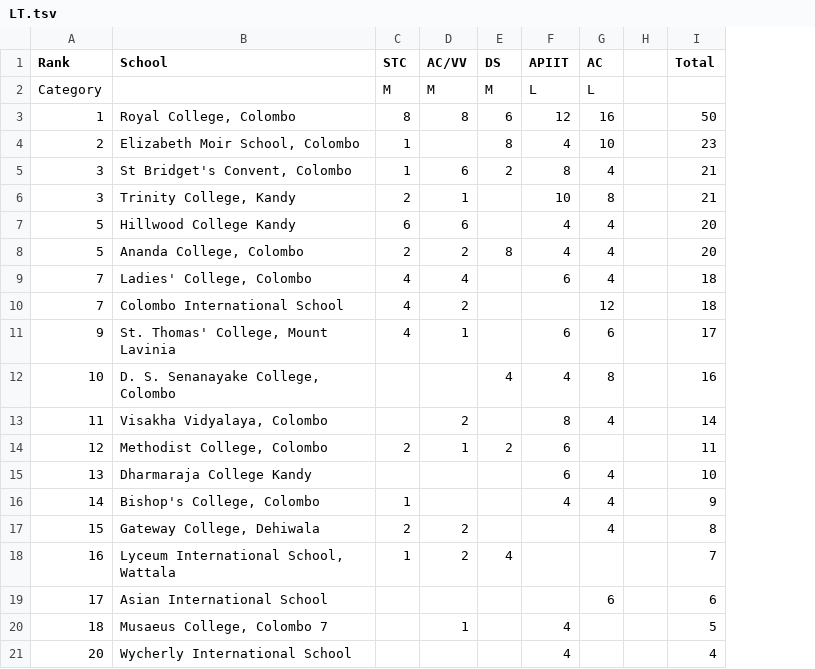
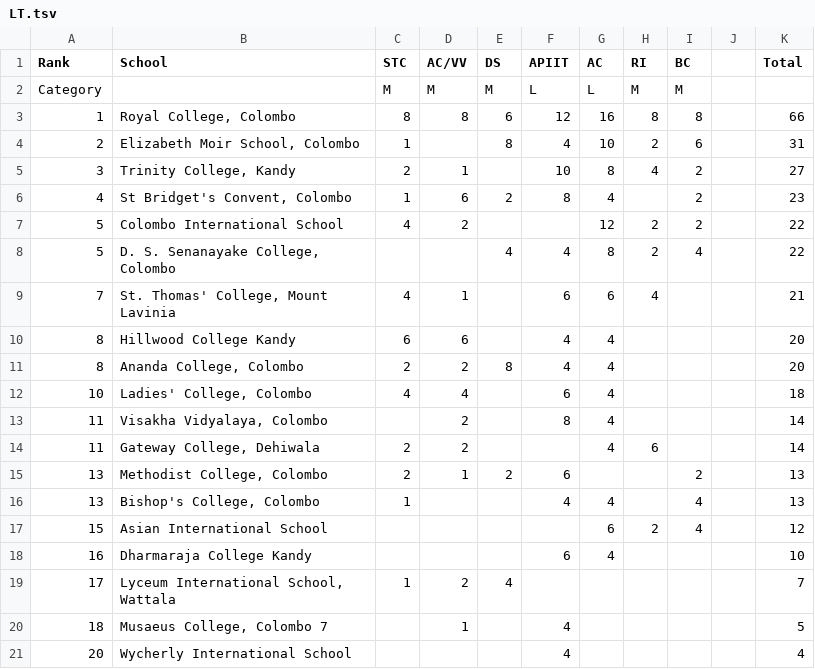
Before and after one commit to DDH13/debaterscouncil, a TSV file: assets/files/LT.tsv, drawn as a sheet; only a part is shown; removed rows and columns are numbered as before the commit, all else as after; the diff names each change by its address in the sheet, - before the commit and + after, or states it on an @@ line.

Commit message:
update League Table BC

```diff
--- a/assets/files/LT.tsv
+++ b/assets/files/LT.tsv
+column H (RI), rows 2-5: M | 8 | 2 | 4
+column I (BC), rows 2-5: M | 8 | 6 | 2; row 15: 2
-K3 (Total): 50
+K3 (Total): 66
-K4 (Total): 23
+K4 (Total): 31
-row 5: 3 | St Bridget's Convent, Colombo | 1 | 6 | 2 | 8 | 4 |  | 21
-K5 (Total): 21
+K5 (Total): 27
+row 6: 4 | St Bridget's Convent, Colombo | 1 | 6 | 2 | 8 | 4 |  | 2 |  | 23
+row 7: 5 | Colombo International School | 4 | 2 |  |  | 12 | 2 | 2 |  | 22
+row 8: 5 | D. S. Senanayake College, Colombo |  |  | 4 | 4 | 8 | 2 | 4 |  | 22
+row 9: 7 | St. Thomas' College, Mount Lavinia | 4 | 1 |  | 6 | 6 | 4 |  |  | 21
-A10:A11 (Rank): 5
+A10:A11 (Rank): 8
-A12 (Rank): 7
+A12 (Rank): 10
-row 10: 7 | Colombo International School | 4 | 2 |  |  | 12 |  | 18
-row 11: 9 | St. Thomas' College, Mount Lavinia | 4 | 1 |  | 6 | 6 |  | 17
-row 12: 10 | D. S. Senanayake College, Colombo |  |  | 4 | 4 | 8 |  | 16
+row 14: 11 | Gateway College, Dehiwala | 2 | 2 |  |  | 4 | 6 |  |  | 14
-A15 (Rank): 12
+A15 (Rank): 13
-K15 (Total): 11
+K15 (Total): 13
+row 16: 13 | Bishop's College, Colombo | 1 |  |  | 4 | 4 |  | 4 |  | 13
+row 17: 15 | Asian International School |  |  |  |  | 6 | 2 | 4 |  | 12
-A18 (Rank): 13
+A18 (Rank): 16
-row 16: 14 | Bishop's College, Colombo | 1 |  |  | 4 | 4 |  | 9
-row 17: 15 | Gateway College, Dehiwala | 2 | 2 |  |  | 4 |  | 8
-A19 (Rank): 16
+A19 (Rank): 17
-row 19: 17 | Asian International School |  |  |  |  | 6 |  | 6
```
